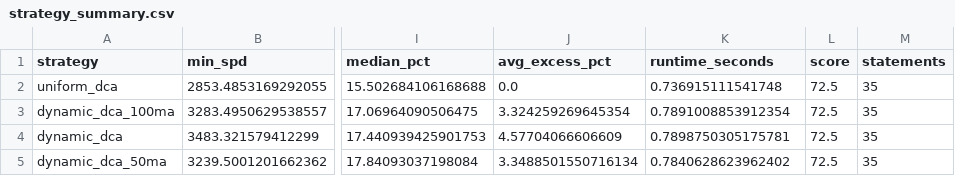
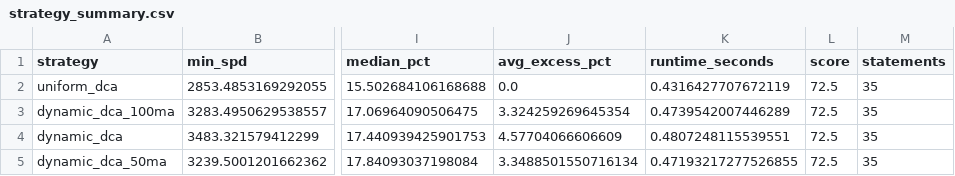
Before and after one commit to hypertrial/hypertrial, a CSV file: results/strategy_summary.csv, drawn as a sheet; only a part is shown, gaps mark what is left out; the diff names each change by its address in the sheet, - before the commit and + after, or states it on an @@ line.

```diff
--- a/results/strategy_summary.csv
+++ b/results/strategy_summary.csv
-K2 (runtime_seconds): 0.736915111541748
+K2 (runtime_seconds): 0.4316427707672119
-K3 (runtime_seconds): 0.7891008853912354
+K3 (runtime_seconds): 0.4739542007446289
-K4 (runtime_seconds): 0.7898750305175781
+K4 (runtime_seconds): 0.4807248115539551
-K5 (runtime_seconds): 0.7840628623962402
+K5 (runtime_seconds): 0.47193217277526855
```
Also changed, not shown: 6 other files.
